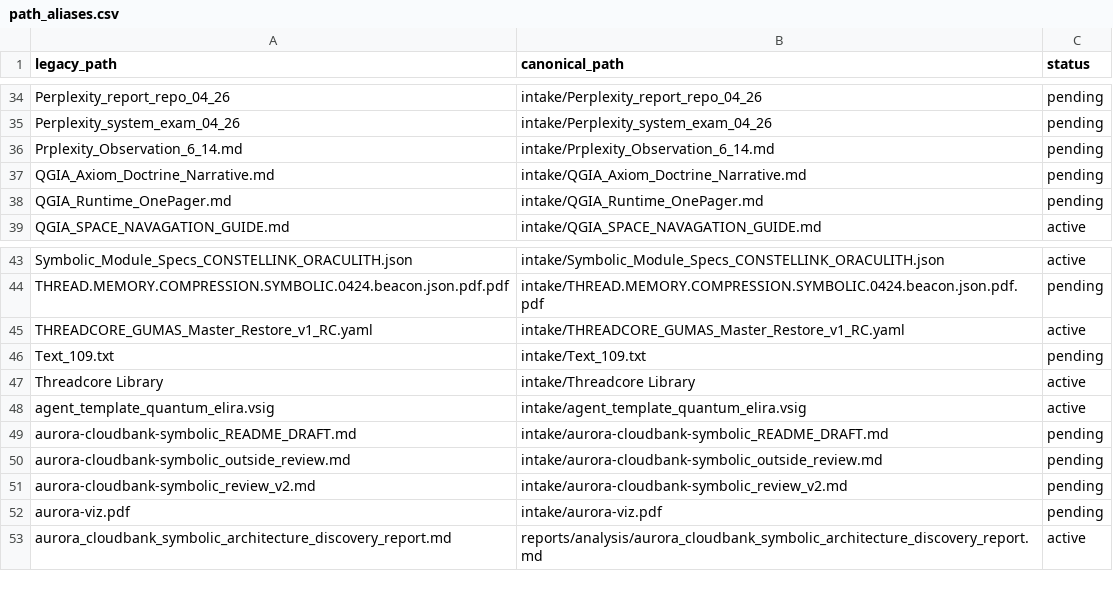
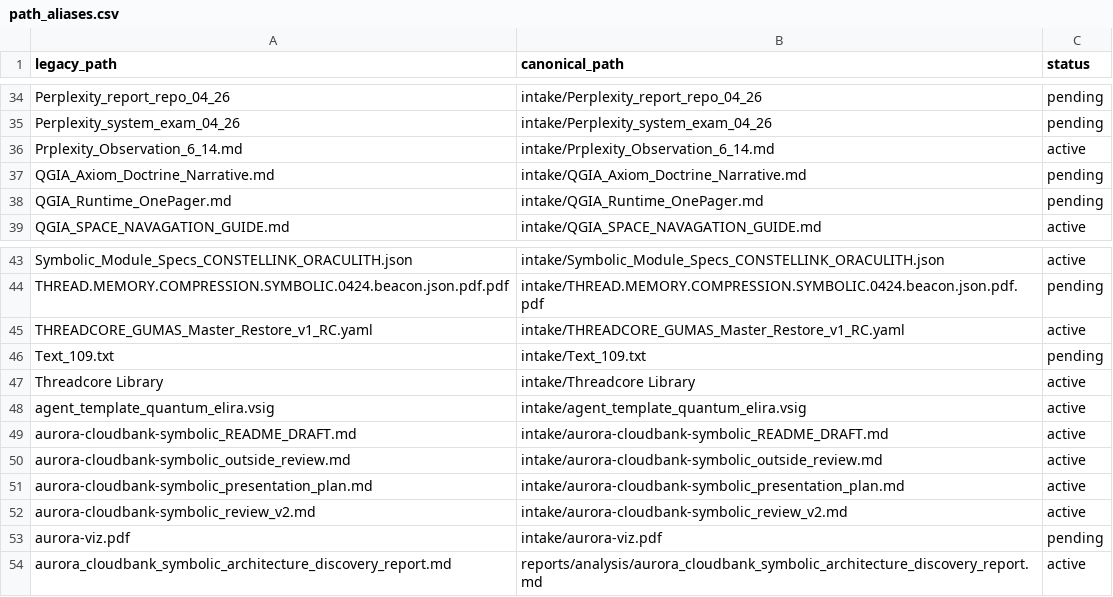
Before and after one commit to AUo959/Aurora_ORIONCORE_Directory_Main, a CSV file: catalog/path_aliases.csv, drawn as a sheet; only a part is shown, gaps mark what is left out.

```diff
--- a/catalog/path_aliases.csv
+++ b/catalog/path_aliases.csv
@@ -35,3 +35,3 @@ Perplexity_report_repo_04_26,intake/Perplexity_report_repo_04_26,pending
 Perplexity_system_exam_04_26,intake/Perplexity_system_exam_04_26,pending
-Prplexity_Observation_6_14.md,intake/Prplexity_Observation_6_14.md,pending
+Prplexity_Observation_6_14.md,intake/Prplexity_Observation_6_14.md,active
 QGIA_Axiom_Doctrine_Narrative.md,intake/QGIA_Axiom_Doctrine_Narrative.md,pending
@@ -48,5 +48,6 @@ Threadcore Library,intake/Threadcore Library,active
 agent_template_quantum_elira.vsig,intake/agent_template_quantum_elira.vsig,active
-aurora-cloudbank-symbolic_README_DRAFT.md,intake/aurora-cloudbank-symbolic_README_DRAFT.md,pending
-aurora-cloudbank-symbolic_outside_review.md,intake/aurora-cloudbank-symbolic_outside_review.md,pending
-aurora-cloudbank-symbolic_review_v2.md,intake/aurora-cloudbank-symbolic_review_v2.md,pending
+aurora-cloudbank-symbolic_README_DRAFT.md,intake/aurora-cloudbank-symbolic_README_DRAFT.md,active
+aurora-cloudbank-symbolic_outside_review.md,intake/aurora-cloudbank-symbolic_outside_review.md,active
+aurora-cloudbank-symbolic_presentation_plan.md,intake/aurora-cloudbank-symbolic_presentation_plan.md,active
+aurora-cloudbank-symbolic_review_v2.md,intake/aurora-cloudbank-symbolic_review_v2.md,active
 aurora-viz.pdf,intake/aurora-viz.pdf,pending
```
Also changed, not shown: 9 other files.
